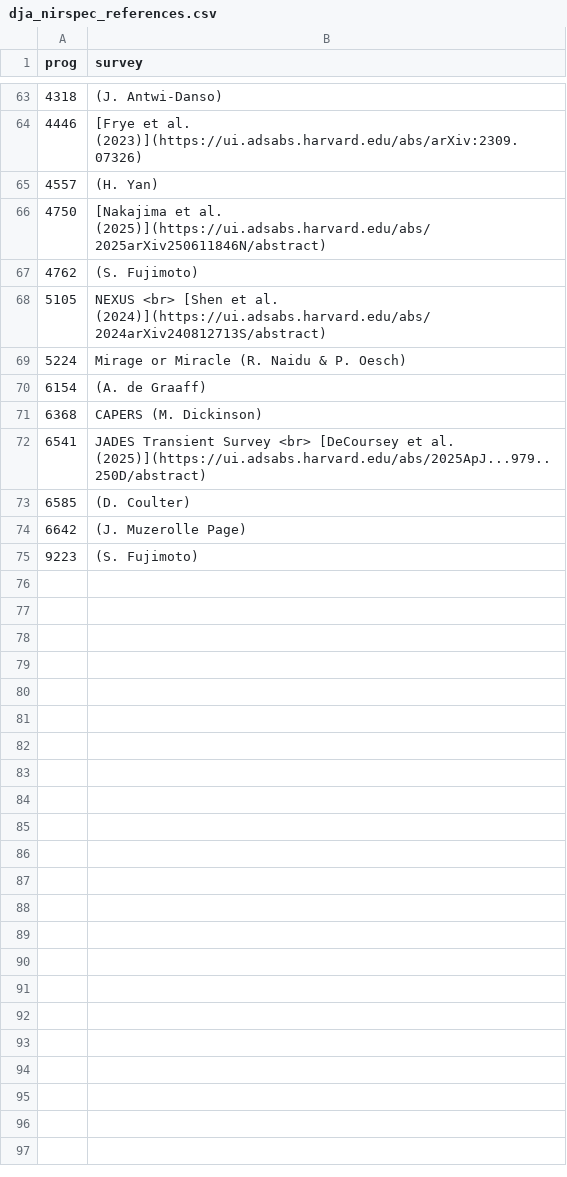
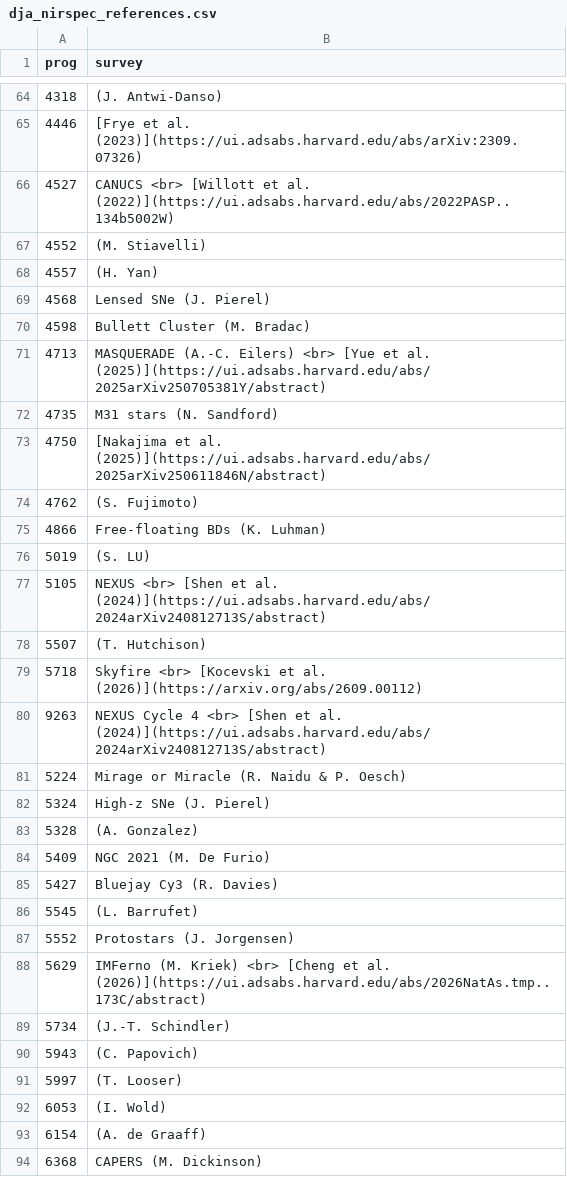
Before and after one commit to dawn-cph/dja, a CSV file: _includes/assets/dja_nirspec_references.csv, drawn as a sheet; only a part is shown, gaps mark what is left out; the shorter side is filled out with more unchanged rows; the diff covers the shown part only.

Commit message:
add spec references

```diff
--- a/_includes/assets/dja_nirspec_references.csv
+++ b/_includes/assets/dja_nirspec_references.csv
@@ -64,7 +65,29 @@ prog, survey
 4446, [Frye et al. (2023)](https://ui.adsabs.harvard.edu/abs/arXiv:2309.07326)
+4527, CANUCS <br> [Willott et al. (2022)](https://ui.adsabs.harvard.edu/abs/2022PASP..134b5002W)
+4552, (M. Stiavelli)
 4557, (H. Yan)
+4568, Lensed SNe (J. Pierel)
+4598, Bullett Cluster (M. Bradac)
+4713, MASQUERADE (A.-C. Eilers) <br> [Yue et al. (2025)](https://ui.adsabs.harvard.edu/abs/2025arXiv250705381Y/abstract)
+4735, M31 stars (N. Sandford)
 4750, [Nakajima et al. (2025)](https://ui.adsabs.harvard.edu/abs/2025arXiv250611846N/abstract)
 4762, (S. Fujimoto)
+4866, Free-floating BDs (K. Luhman)
+5019, (S. LU)
 5105, NEXUS <br> [Shen et al. (2024)](https://ui.adsabs.harvard.edu/abs/2024arXiv240812713S/abstract)
+5507, (T. Hutchison)
+5718, Skyfire <br> [Kocevski et al. (2026)](https://arxiv.org/abs/2609.00112)
+9263, NEXUS Cycle 4 <br> [Shen et al. (2024)](https://ui.adsabs.harvard.edu/abs/2024arXiv240812713S/abstract)
 5224, Mirage or Miracle (R. Naidu & P. Oesch)
+5324, High-z SNe (J. Pierel)
+5328, (A. Gonzalez)
+5409, NGC 2021 (M. De Furio)
+5427, Bluejay Cy3 (R. Davies)
+5545, (L. Barrufet)
+5552, Protostars (J. Jorgensen)
+5629, IMFerno (M. Kriek) <br> [Cheng et al. (2026)](https://ui.adsabs.harvard.edu/abs/2026NatAs.tmp..173C/abstract)
+5734, (J.-T. Schindler)
+5943, (C. Papovich)
+5997, (T. Looser)
+6053, (I. Wold)
 6154, (A. de Graaff)
```
Also changed, not shown: 8 added rows and 1 edited cell elsewhere in this file, 2 other files.
